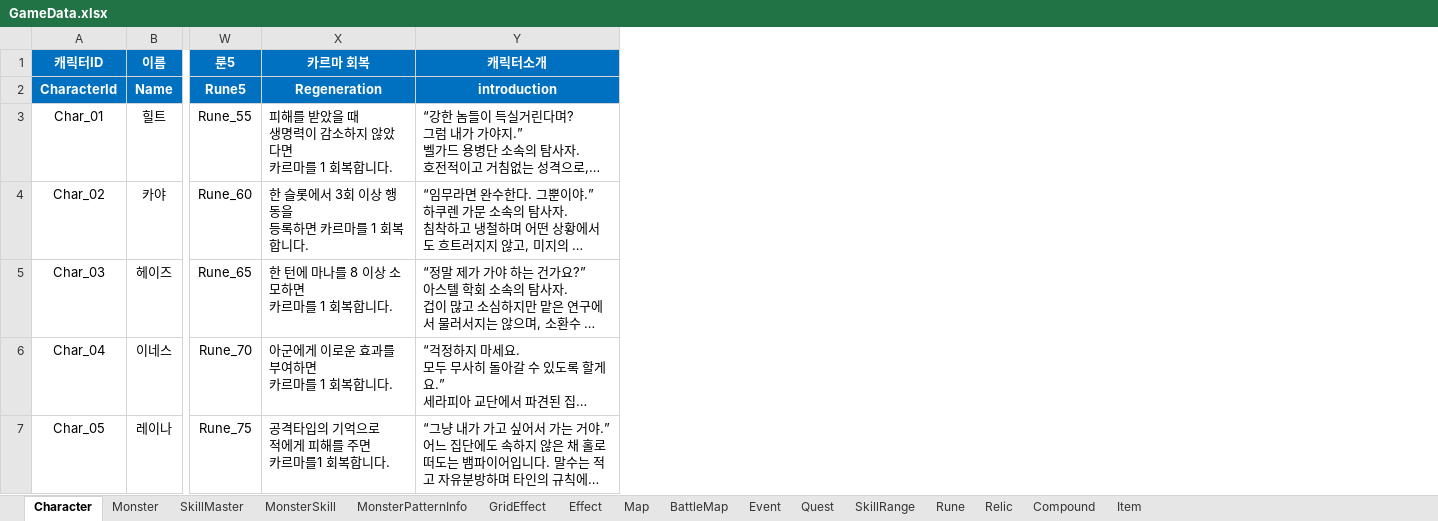
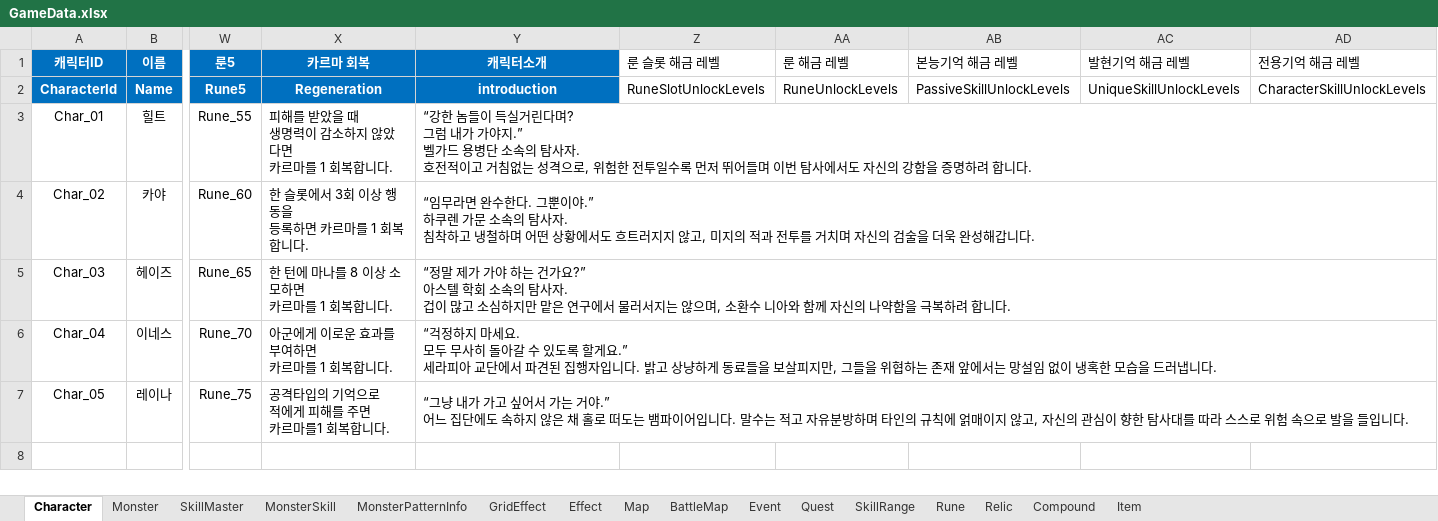
Before and after one commit to BIRANG22/RELIC, an Excel workbook: Assets/ExcelSource/GameData.xlsx, sheet Character, drawn as a sheet; only a part is shown, gaps mark what is left out; long unchanged cells end in …; values as stored, in another font and other column widths than the file's, no borders; the diff names each change by its address in the sheet, - before the commit and + after, or states it on an @@ line.

```diff
--- a/Assets/ExcelSource/GameData.xlsx (sheet Character)
+++ b/Assets/ExcelSource/GameData.xlsx (sheet Character)
+column Z (룬 슬롯 해금 레벨), row 2: RuneSlotUnlockLevels
+column AA (룬 해금 레벨), row 2: RuneUnlockLevels
+column AB (본능기억 해금 레벨), row 2: PassiveSkillUnlockLevels
+column AC (발현기억 해금 레벨), row 2: UniqueSkillUnlockLevels
+column AD (전용기억 해금 레벨), row 2: CharacterSkillUnlockLevels
+Y3:AD3 merged
+Y4:AD4 merged
+Y5:AD5 merged
+Y6:AD6 merged
+Y7:AD7 merged
```
Also changed, not shown: 21 other files.
